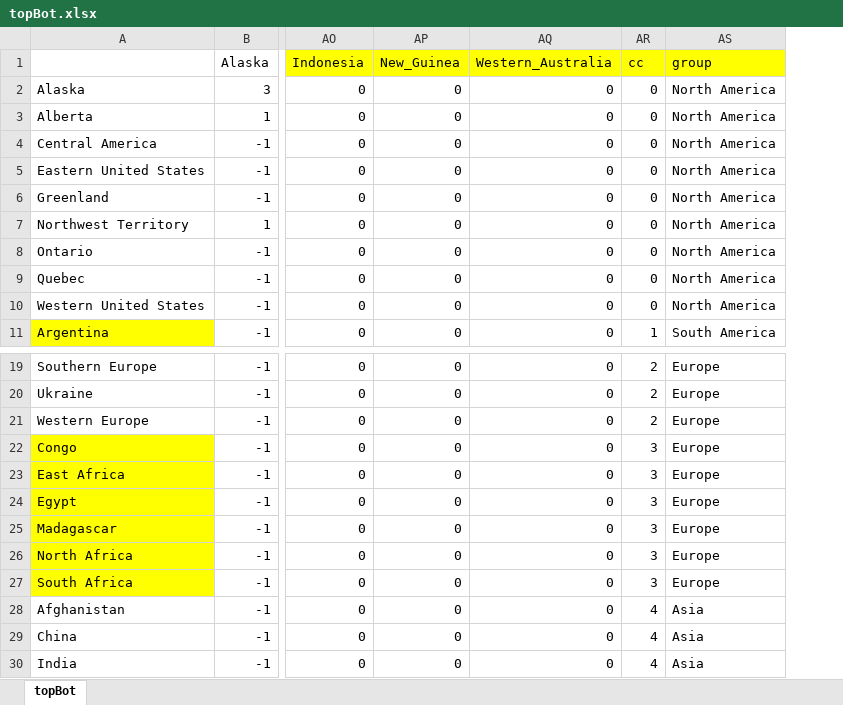
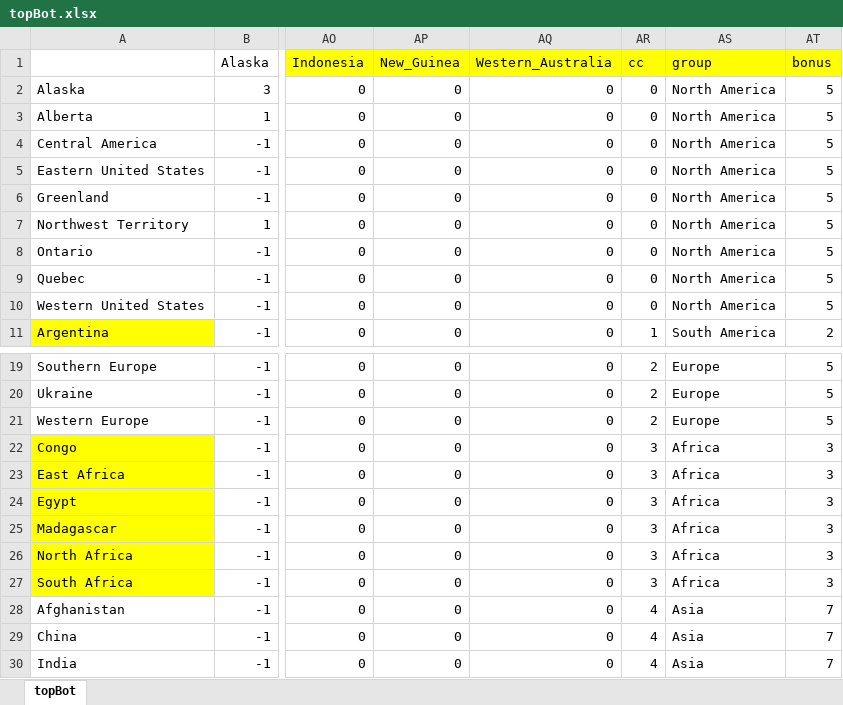
Before and after one commit to zemon1/risk, an Excel workbook: topBot.xlsx, sheet topBot, drawn as a sheet; only a part is shown, gaps mark what is left out; values as stored, in another font and other column widths than the file's, no borders; conditional formats not drawn; the diff names each change by its address in the sheet, - before the commit and + after, or states it on an @@ line.

```diff
--- a/topBot.xlsx (sheet topBot)
+++ b/topBot.xlsx (sheet topBot)
+column AT (bonus), rows 2-11: 5 | 5 | 5 | 5 | 5 | 5 | 5 | 5 | 5 | 2; rows 19-30: 5 | 5 | 5 | 3 | 3 | 3 | 3 | 3 | 3 | 7 | 7 | 7
-AS22:AS27 (group): Europe
+AS22:AS27 (group): Africa
```
Also changed, not shown: 2 other files.
